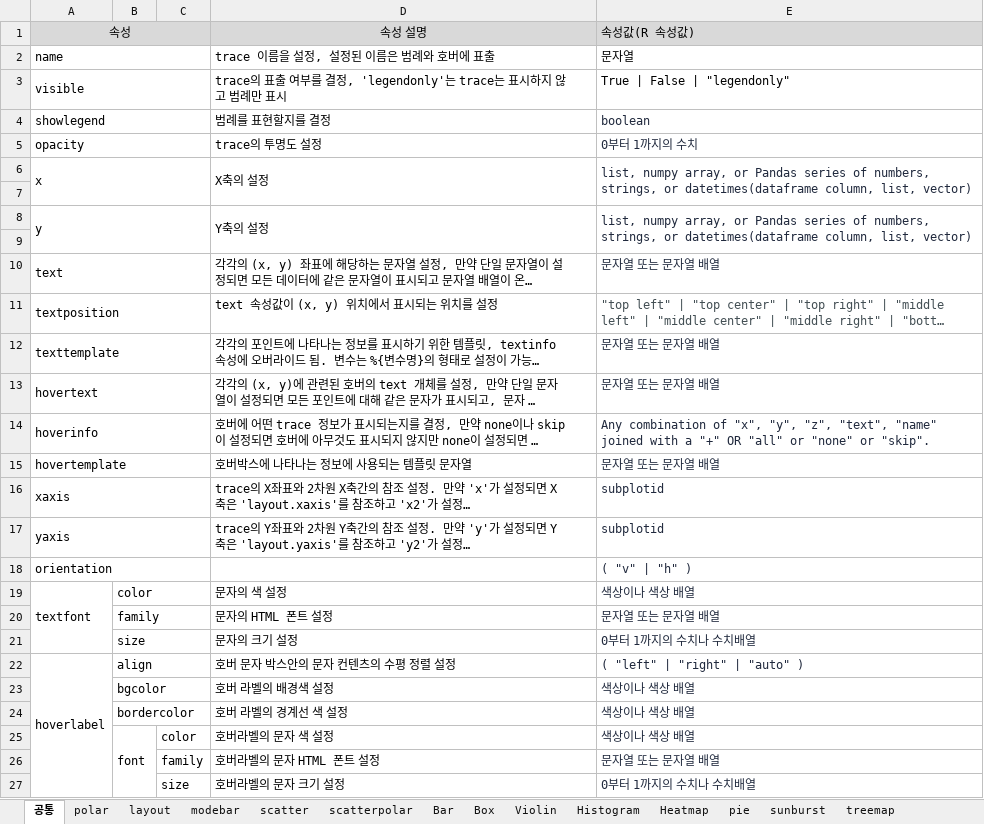
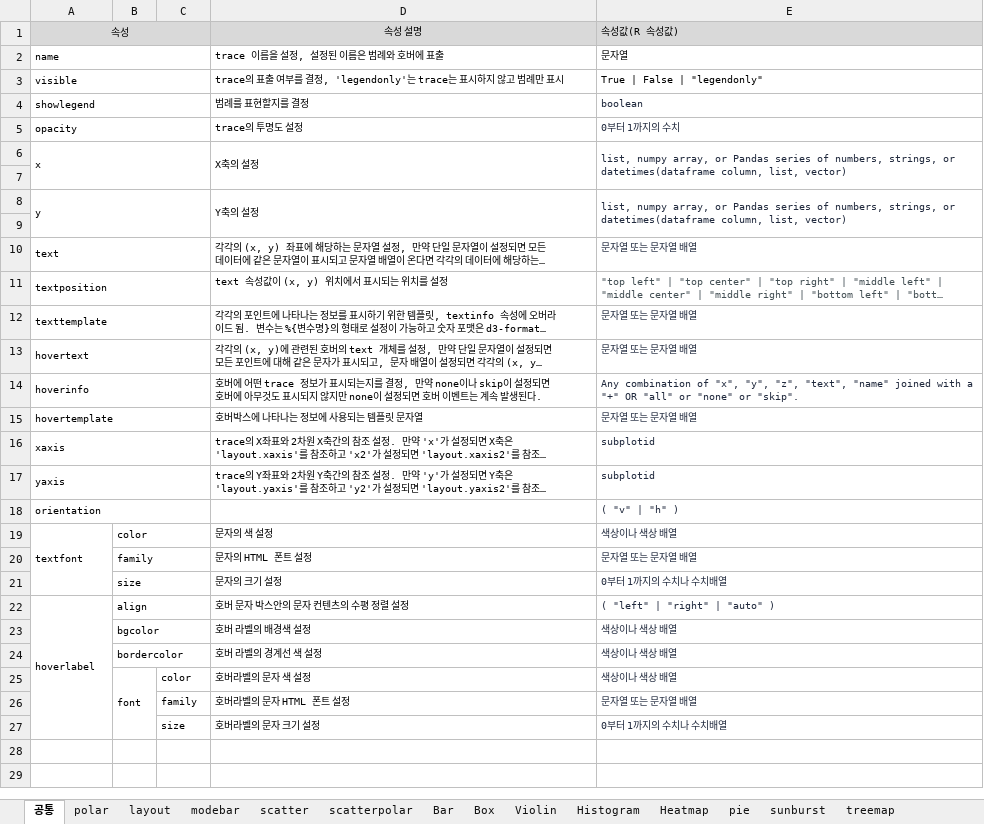
Before and after one commit to 2stndard/datavisualization, an Excel workbook: plotly/RnPy/figure_ref1.xlsx, sheet 공통, drawn as a sheet; long unchanged cells end in …; values as stored, in another font and other column widths than the file's, no borders; the diff names each change by its address in the sheet, - before the commit and + after, or states it on an @@ line.

```diff
--- a/plotly/RnPy/figure_ref1.xlsx (sheet 공통)
+++ b/plotly/RnPy/figure_ref1.xlsx (sheet 공통)
@@ A1:A6 text size: smaller @@
@@ D1:E6 text size: smaller @@
@@ A8 text size: smaller @@
@@ D8:E8 text size: smaller @@
@@ A10:A18 text size: smaller @@
@@ D10:E17 text size: smaller @@
@@ E18 text size: smaller @@
@@ A19:B19 text size: smaller @@
@@ D19:E24 text size: smaller @@
@@ B20:B21 text size: smaller @@
@@ A22:B22 text size: smaller @@
@@ B23:B24 text size: smaller @@
@@ B25:E25 text size: smaller @@
@@ C26:E27 text size: smaller @@
```
Also changed, not shown: plotly/RnPy/layout.xlsx, 18 other files.
